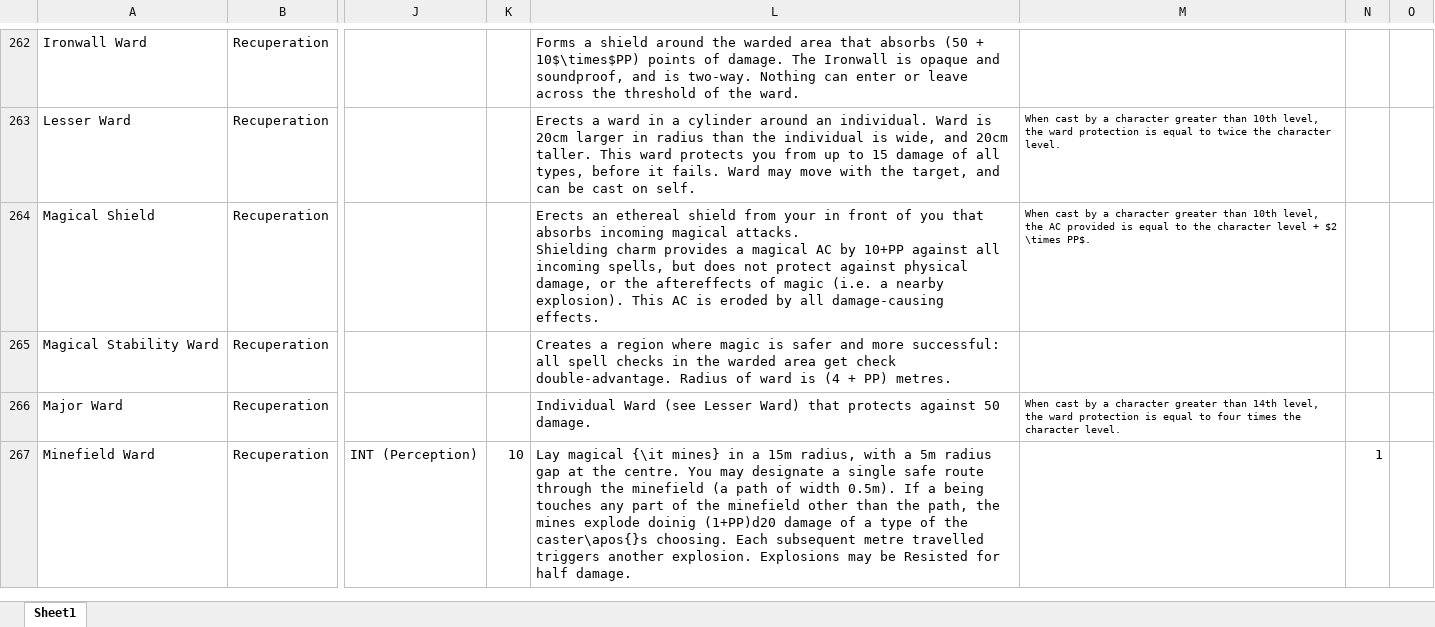
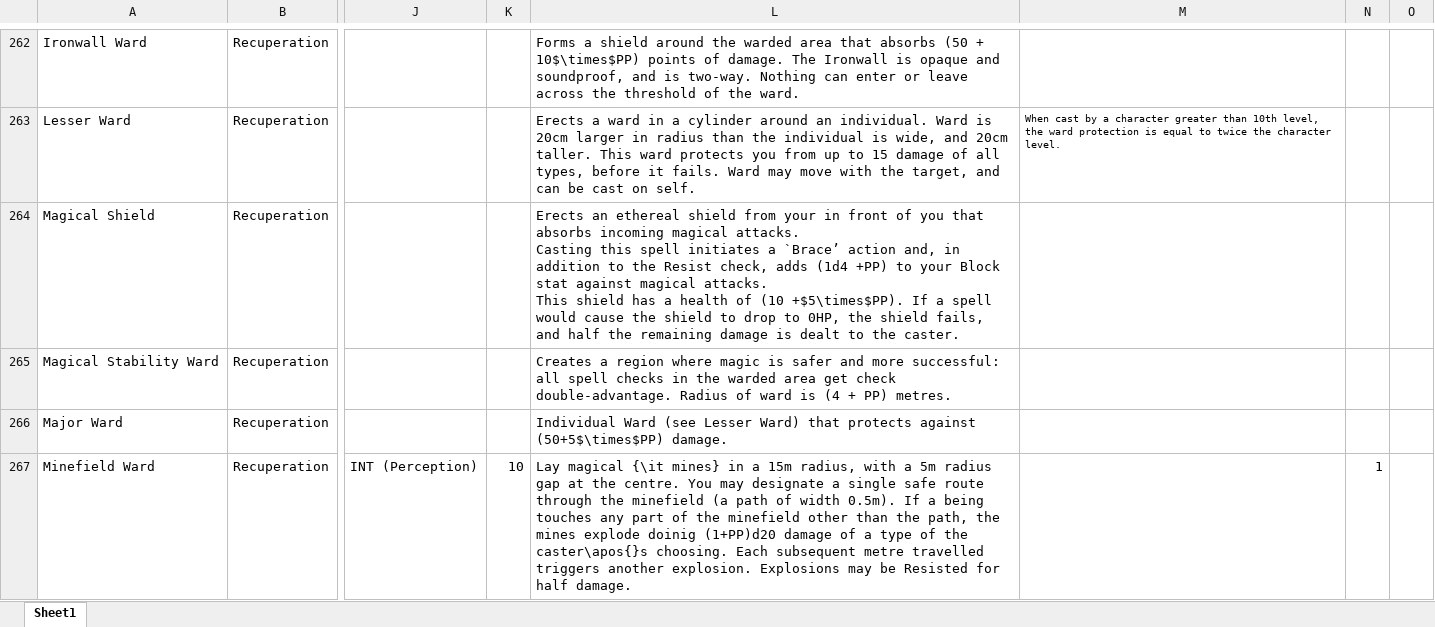
Before and after one commit to DrFraserGovil/HPRPG, an Excel workbook: CoreRulebook/Data/Spells/AllSpells.xlsx, sheet Sheet1, drawn as a sheet; only a part is shown, gaps mark what is left out; values as stored, in another font and other column widths than the file's, no borders; charts and pictures not drawn; ↵ is a line break in a cell; the diff covers the shown part only; the diff names each change by its address in the sheet, - before the commit and + after, or states it on an @@ line.

```diff
--- a/CoreRulebook/Data/Spells/AllSpells.xlsx (sheet Sheet1)
+++ b/CoreRulebook/Data/Spells/AllSpells.xlsx (sheet Sheet1)
-L264: …magical attacks. ↵ Shielding charm provides a magical AC by 10+PP against all incoming spells, but does not protect against physical damage, or the aftereffects of magic (i.e. a nearby explosion). This AC is eroded by all damage-causing effects.
+L264: …magical attacks. ↵ Casting this spell initiates a `Brace’ action and, in addition to the Resist check, adds (1d4 +PP) to your Block stat against magical attacks. ↵ This shield has a health of (10 +$5\times$PP). If a spell would cause the shield to drop to 0HP, the shield fails, and half the remaining damage is dealt to the caster.
-M264: When cast by a character greater than 10th level, the AC provided is equal to the character level + $2 \times PP$.
+M264: (empty)
-L266: …protects against 50 damage.
+L266: …protects against (50+5$\times$PP) damage.
-M266: When cast by a character greater than 14th level, the ward protection is equal to four times the character level.
+M266: (empty)
```
Also changed, not shown: 1 added row and 5 edited cells elsewhere in this sheet, CoreRulebook/Data/skills.xlsx, 38 other files.
